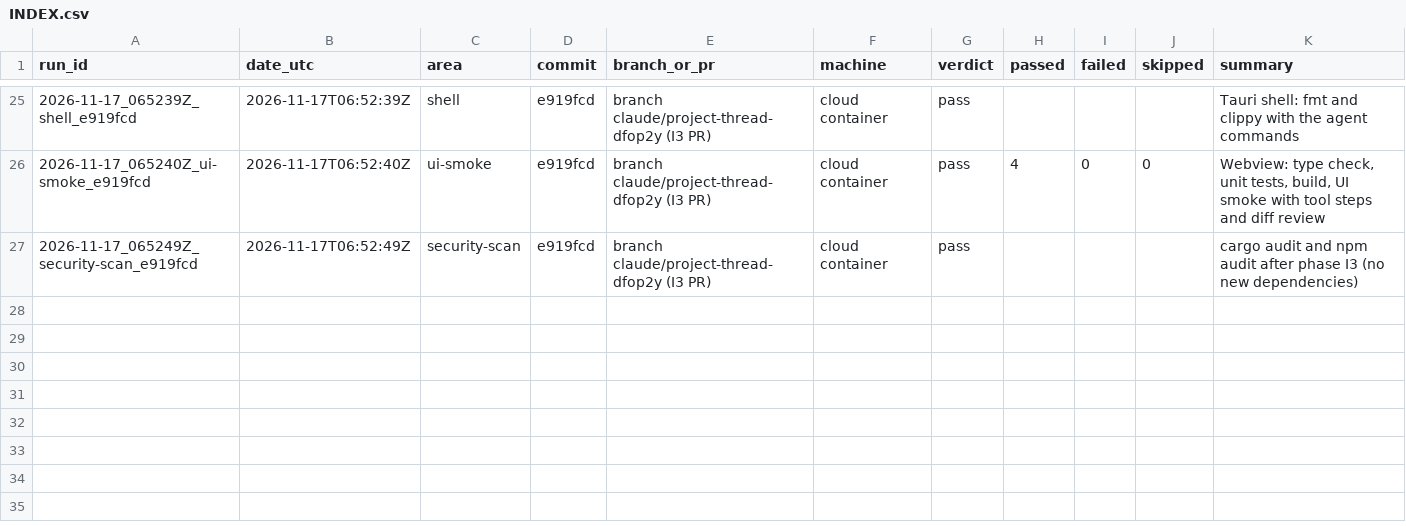
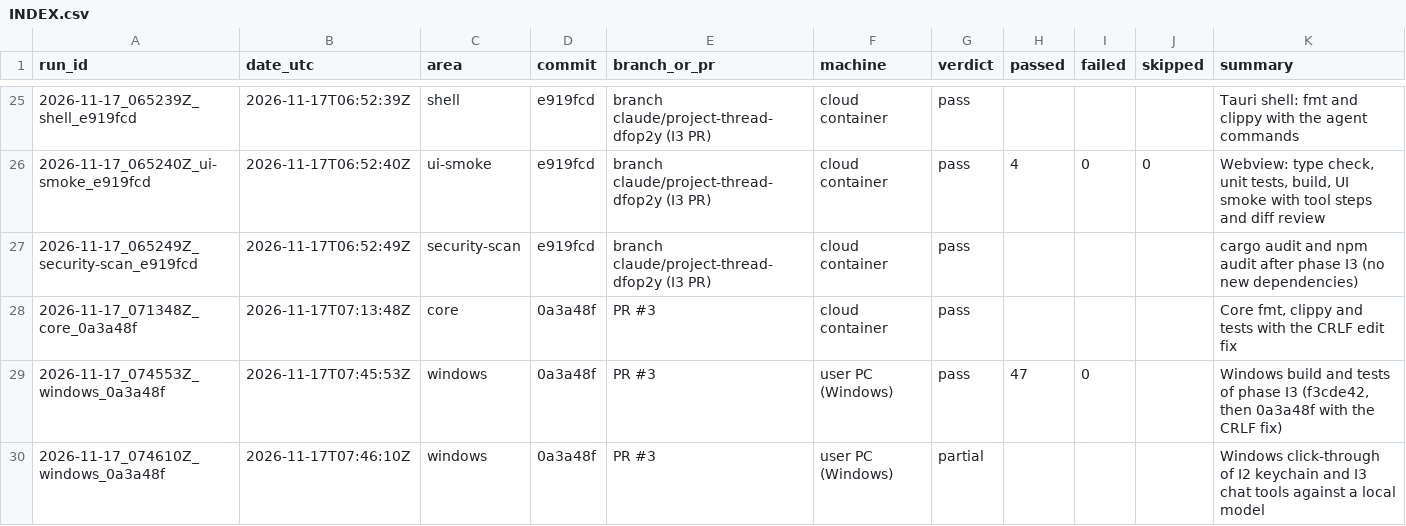
Before and after one commit to Shatoshinakamoto/P2P-AI-IDE, a CSV file: HistoryTest/INDEX.csv, drawn as a sheet; only a part is shown, gaps mark what is left out.

```diff
--- a/HistoryTest/INDEX.csv
+++ b/HistoryTest/INDEX.csv
@@ -27 +27,4 @@ run_id,date_utc,area,commit,branch_or_pr,machine,verdict,passed,failed,skipped,s
 2026-11-17_065249Z_security-scan_e919fcd,2026-11-17T06:52:49Z,security-scan,e919fcd,branch claude/project-thread-dfop2y (I3 PR),cloud container,pass,,,,cargo audit and npm audit after phase I3 (no new dependencies)
+2026-11-17_071348Z_core_0a3a48f,2026-11-17T07:13:48Z,core,0a3a48f,PR #3,cloud container,pass,,,,"Core fmt, clippy and tests with the CRLF edit fix"
+2026-11-17_074553Z_windows_0a3a48f,2026-11-17T07:45:53Z,windows,0a3a48f,PR #3,user PC (Windows),pass,47,0,,"Windows build and tests of phase I3 (f3cde42, then 0a3a48f with the CRLF fix)"
+2026-11-17_074610Z_windows_0a3a48f,2026-11-17T07:46:10Z,windows,0a3a48f,PR #3,user PC (Windows),partial,,,,Windows click-through of I2 keychain and I3 chat tools against a local model
```
Also changed, not shown: 28 other files.
